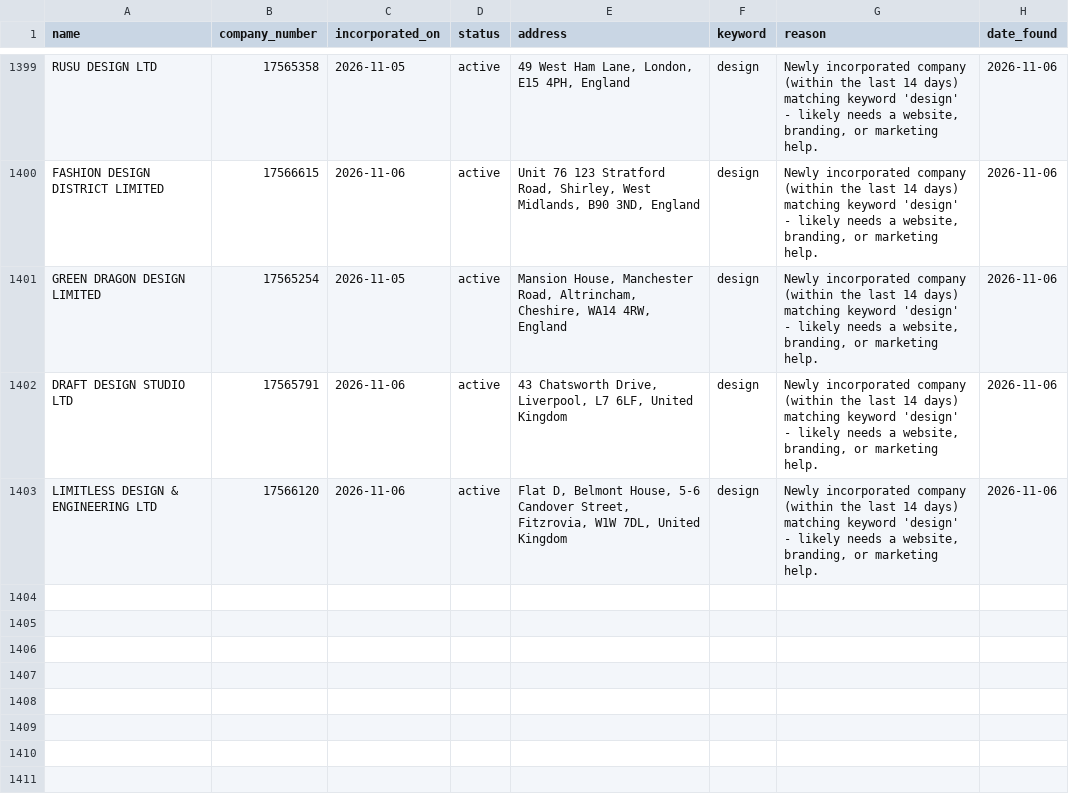
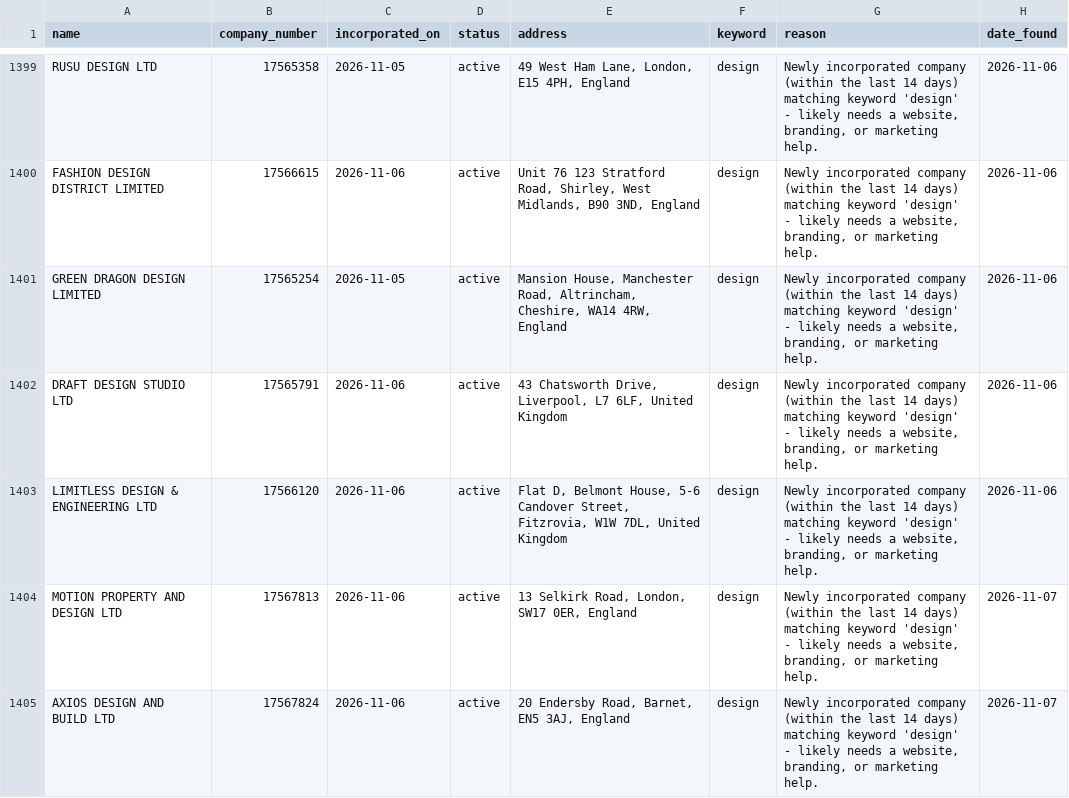
Before and after one commit to ashar-farooqui1/leads, a CSV file: data/leads_companies_house.csv, drawn as a sheet; only a part is shown, gaps mark what is left out.

```diff
--- a/data/leads_companies_house.csv
+++ b/data/leads_companies_house.csv
@@ -1403 +1403,3 @@ DRAFT DESIGN STUDIO LTD,17565791,2026-11-06,active,"43 Chatsworth Drive, Liverpo
 LIMITLESS DESIGN & ENGINEERING LTD,17566120,2026-11-06,active,"Flat D, Belmont House, 5-6 Candover Street, Fitzrovia, W1W 7DL, United Kingdom",design,"Newly incorporated company (within the last 14 days) matching keyword 'design' - likely needs a website, branding, or marketing help.",2026-11-06
+MOTION PROPERTY AND DESIGN LTD,17567813,2026-11-06,active,"13 Selkirk Road, London, SW17 0ER, England",design,"Newly incorporated company (within the last 14 days) matching keyword 'design' - likely needs a website, branding, or marketing help.",2026-11-07
+AXIOS DESIGN AND BUILD LTD,17567824,2026-11-06,active,"20 Endersby Road, Barnet, EN5 3AJ, England",design,"Newly incorporated company (within the last 14 days) matching keyword 'design' - likely needs a website, branding, or marketing help.",2026-11-07
```
Also changed, not shown: data/leads_overpass.csv, 1 other file.
